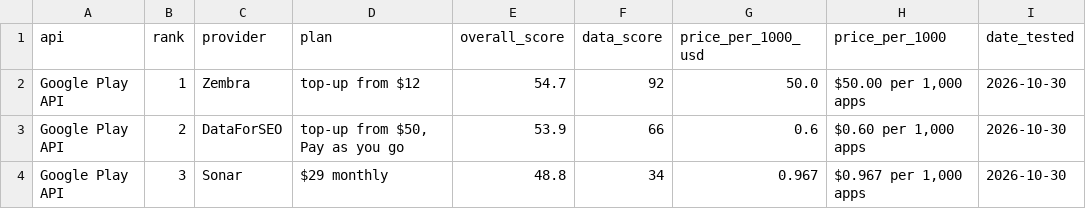
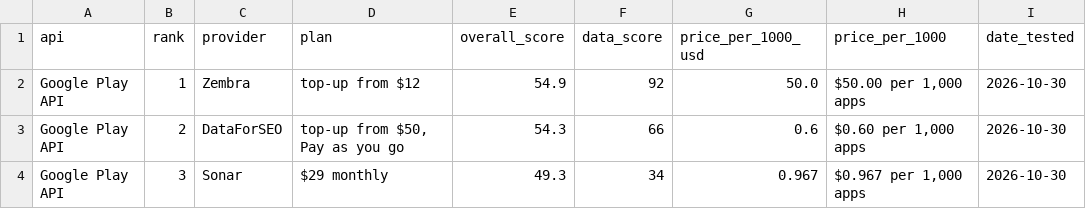
Before and after one commit to waynehamadi/best-google-play-api, a CSV file: results.csv, drawn as a sheet; only a part is shown; the diff names each change by its address in the sheet, - before the commit and + after, or states it on an @@ line.

Commit message:
Benchmark results from datacircle.dev

```diff
--- a/results.csv
+++ b/results.csv
-E2 (overall_score): 54.7
+E2 (overall_score): 54.9
-E3 (overall_score): 53.9
+E3 (overall_score): 54.3
-E4 (overall_score): 48.8
+E4 (overall_score): 49.3
```
Also changed, not shown: 1 other file.
